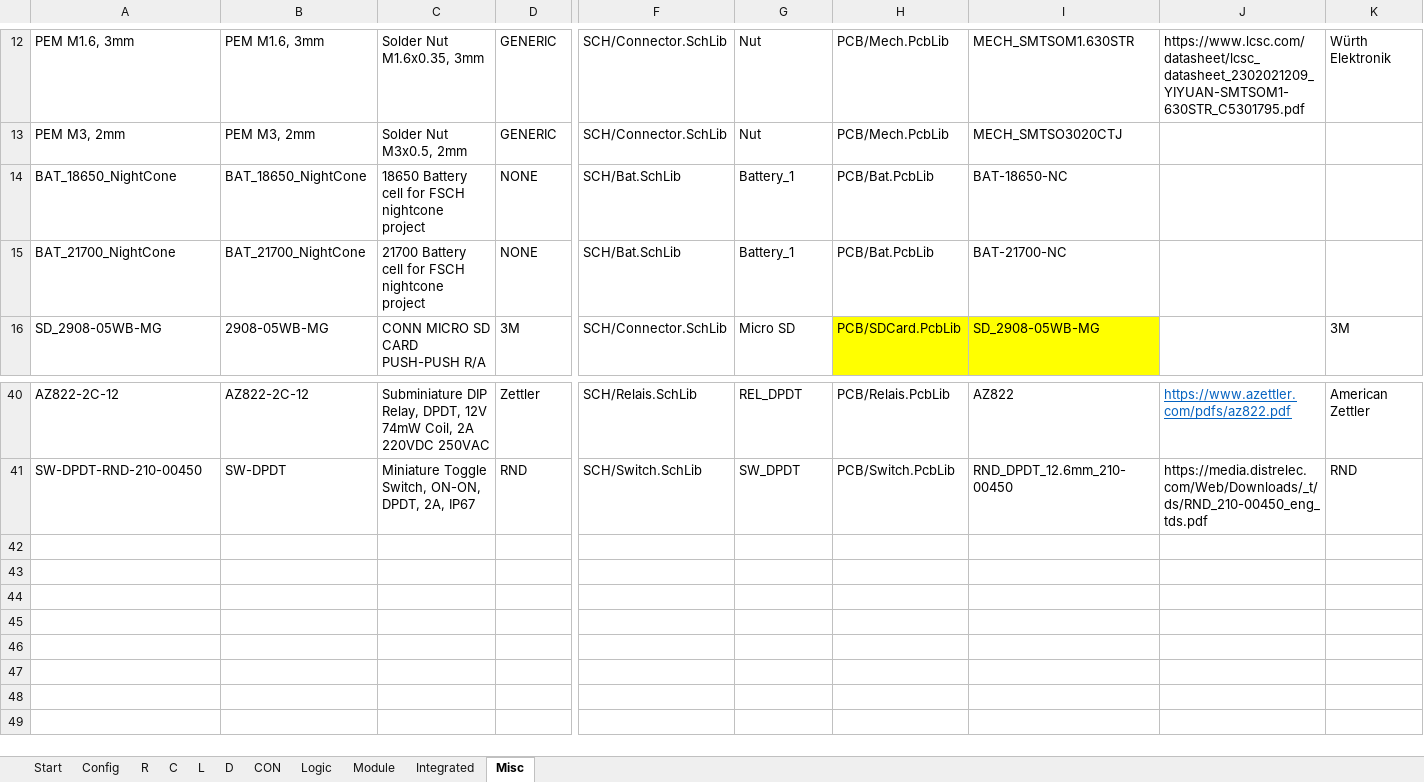
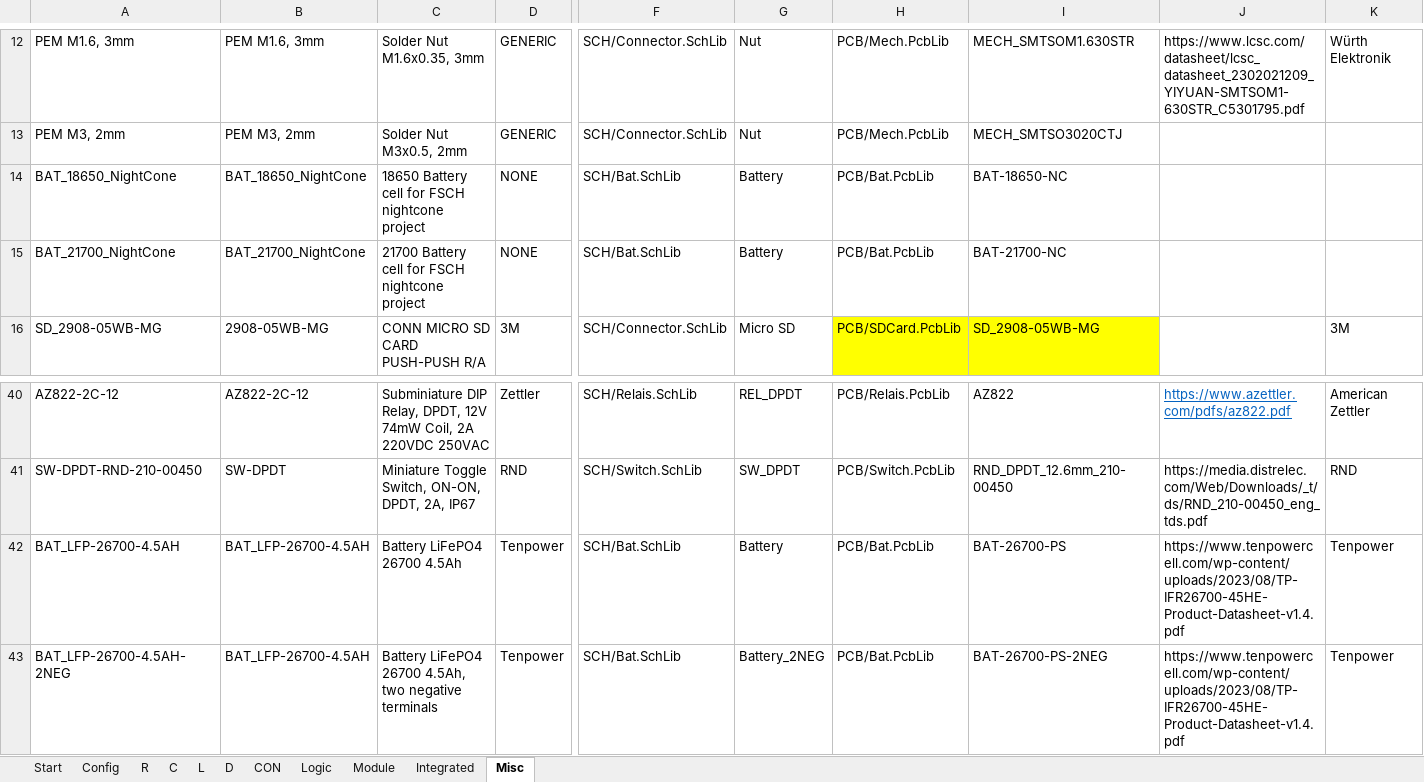
Before and after one commit to daniw/daniw_altium_lib, an Excel workbook: daniw_altium_lib.xlsx, sheet Misc, drawn as a sheet; only a part is shown, gaps mark what is left out; values as stored, in another font and other column widths than the file's, no borders; rows hold the shown columns only; the diff names each change by its address in the sheet, - before the commit and + after, or states it on an @@ line.

```diff
--- a/daniw_altium_lib.xlsx (sheet Misc)
+++ b/daniw_altium_lib.xlsx (sheet Misc)
-G14:G15: Battery_1
+G14:G15: Battery
+row 42: BAT_LFP-26700-4.5AH | BAT_LFP-26700-4.5AH | Battery LiFePO4 26700 4.5Ah | Tenpower | SCH/Bat.SchLib | Battery | PCB/Bat.PcbLib | BAT-26700-PS | https://www.tenpowercell.com/wp-content/uploads/2023/08/TP-IFR26700-45HE-Product-Datasheet-v1.4.pdf | Tenpower
+row 43: BAT_LFP-26700-4.5AH-2NEG | BAT_LFP-26700-4.5AH | Battery LiFePO4 26700 4.5Ah, two negative terminals | Tenpower | SCH/Bat.SchLib | Battery_2NEG | PCB/Bat.PcbLib | BAT-26700-PS-2NEG | https://www.tenpowercell.com/wp-content/uploads/2023/08/TP-IFR26700-45HE-Product-Datasheet-v1.4.pdf | Tenpower
```
Also changed, not shown: 2 other files.
